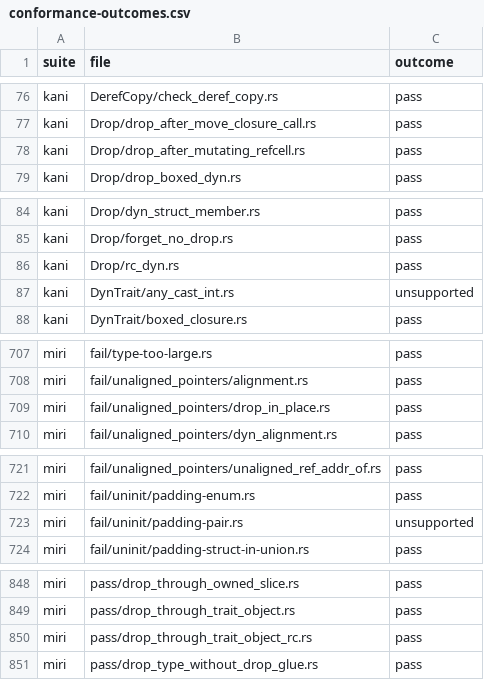
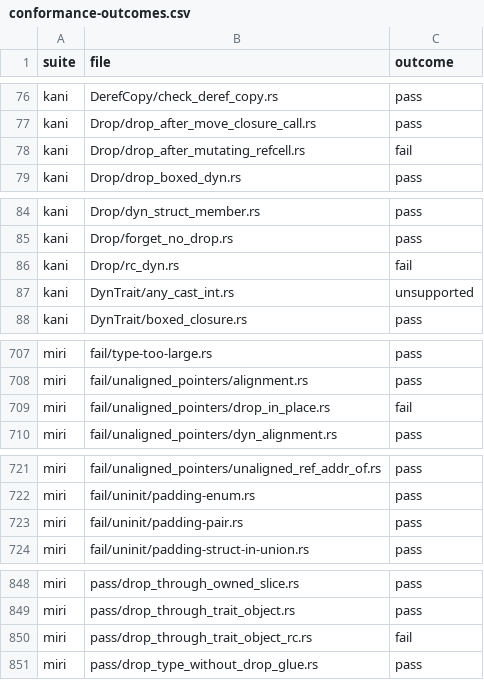
Before and after one commit to soteria-tools/soteria, a CSV file: dev/bench/conformance-outcomes.csv, drawn as a sheet; only a part is shown, gaps mark what is left out; the diff covers the shown part only.

```diff
--- a/dev/bench/conformance-outcomes.csv
+++ b/dev/bench/conformance-outcomes.csv
@@ -77,3 +77,3 @@ kani,DerefCopy/check_deref_copy.rs,pass
 kani,Drop/drop_after_move_closure_call.rs,pass
-kani,Drop/drop_after_mutating_refcell.rs,pass
+kani,Drop/drop_after_mutating_refcell.rs,fail
 kani,Drop/drop_boxed_dyn.rs,pass
@@ -85,3 +85,3 @@ kani,Drop/dyn_struct_member.rs,pass
 kani,Drop/forget_no_drop.rs,pass
-kani,Drop/rc_dyn.rs,pass
+kani,Drop/rc_dyn.rs,fail
 kani,DynTrait/any_cast_int.rs,unsupported
@@ -708,3 +708,3 @@ miri,fail/type-too-large.rs,pass
 miri,fail/unaligned_pointers/alignment.rs,pass
-miri,fail/unaligned_pointers/drop_in_place.rs,pass
+miri,fail/unaligned_pointers/drop_in_place.rs,fail
 miri,fail/unaligned_pointers/dyn_alignment.rs,pass
@@ -722,3 +722,3 @@ miri,fail/unaligned_pointers/unaligned_ref_addr_of.rs,pass
 miri,fail/uninit/padding-enum.rs,pass
-miri,fail/uninit/padding-pair.rs,unsupported
+miri,fail/uninit/padding-pair.rs,pass
 miri,fail/uninit/padding-struct-in-union.rs,pass
@@ -849,3 +849,3 @@ miri,pass/drop_through_owned_slice.rs,pass
 miri,pass/drop_through_trait_object.rs,pass
-miri,pass/drop_through_trait_object_rc.rs,pass
+miri,pass/drop_through_trait_object_rc.rs,fail
 miri,pass/drop_type_without_drop_glue.rs,pass
```
Also changed, not shown: 2 edited cells elsewhere in this file.
